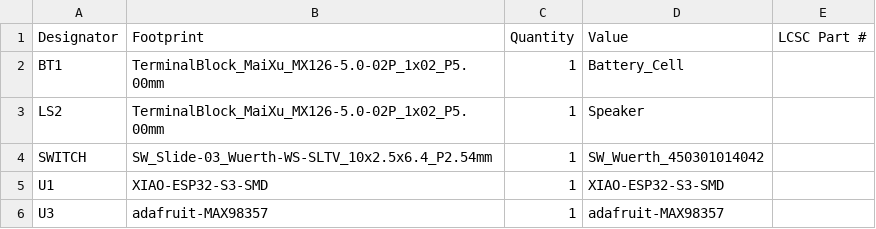
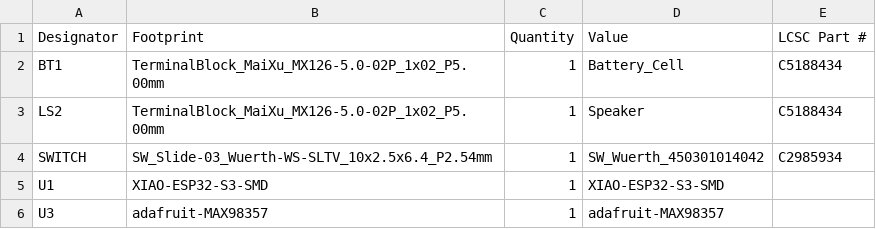
Before and after one commit to TheOtherTwinCoder/Nudge, a CSV file: production/bom.csv, drawn as a sheet.

Commit message:
Add LCSC Part #s

```diff
--- a/production/bom.csv
+++ b/production/bom.csv
@@ -1,5 +1,5 @@
 Designator,Footprint,Quantity,Value,LCSC Part #
-BT1,TerminalBlock_MaiXu_MX126-5.0-02P_1x02_P5.00mm,1,Battery_Cell,
-LS2,TerminalBlock_MaiXu_MX126-5.0-02P_1x02_P5.00mm,1,Speaker,
-SWITCH,SW_Slide-03_Wuerth-WS-SLTV_10x2.5x6.4_P2.54mm,1,SW_Wuerth_450301014042,
+BT1,TerminalBlock_MaiXu_MX126-5.0-02P_1x02_P5.00mm,1,Battery_Cell,C5188434
+LS2,TerminalBlock_MaiXu_MX126-5.0-02P_1x02_P5.00mm,1,Speaker,C5188434
+SWITCH,SW_Slide-03_Wuerth-WS-SLTV_10x2.5x6.4_P2.54mm,1,SW_Wuerth_450301014042,C2985934
 U1,XIAO-ESP32-S3-SMD,1,XIAO-ESP32-S3-SMD,
```
